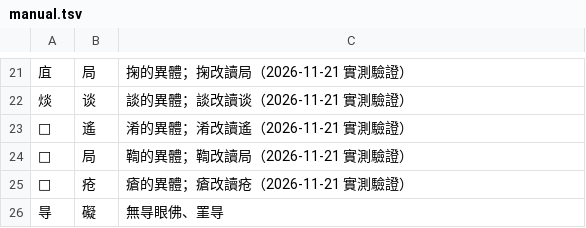
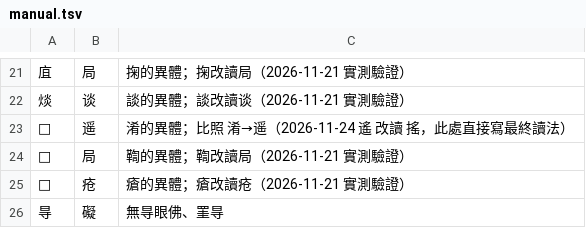
Before and after one commit to jmedzen/mdWebview, a TSV file: tools/rare-chars/manual.tsv, drawn as a sheet; only a part is shown, gaps mark what is left out.

```diff
--- a/tools/rare-chars/manual.tsv
+++ b/tools/rare-chars/manual.tsv
@@ -22,3 +22,3 @@
 㷋	谈	談的異體；談改讀谈（2026-11-21 實測驗證）
-𢛘	遙	淆的異體；淆改讀遙（2026-11-21 實測驗證）
+𢛘	遥	淆的異體；比照 淆→遥（2026-11-24 遙 改讀 搖，此處直接寫最終讀法）
 𥷴	局	鞫的異體；鞫改讀局（2026-11-21 實測驗證）
```
Also changed, not shown: 3 other files.
